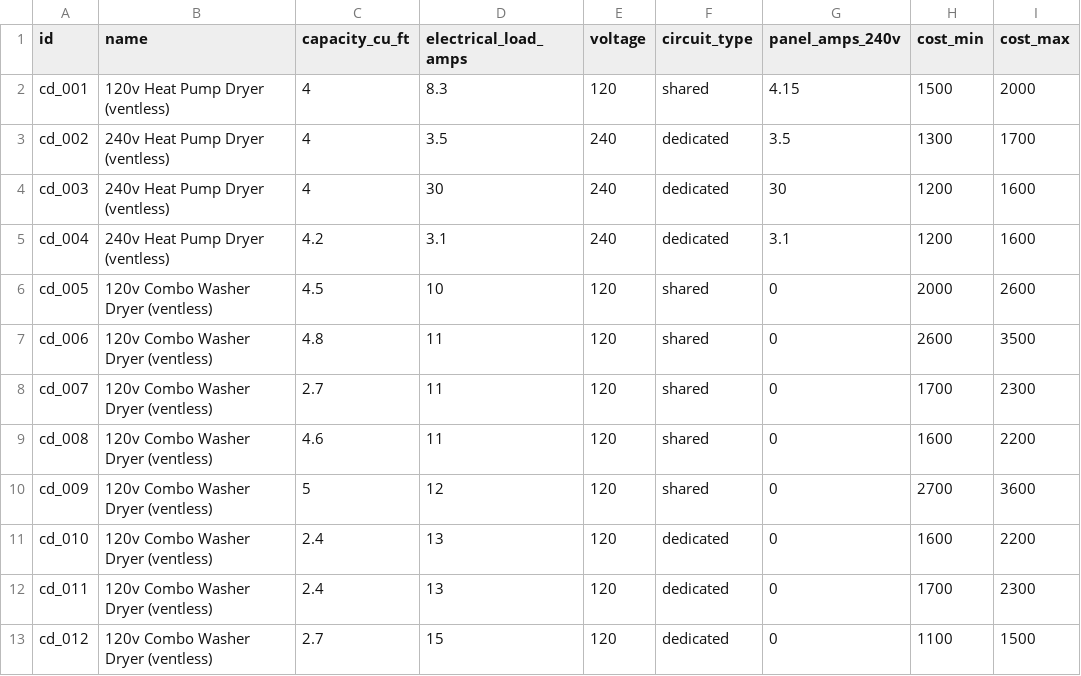
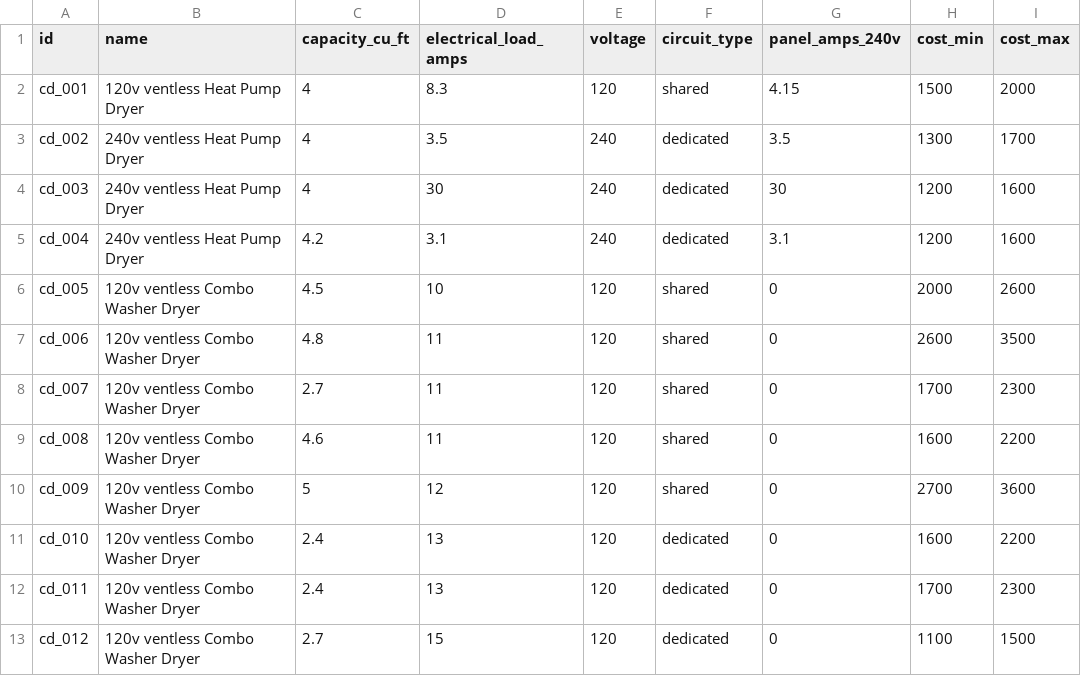
Before and after one commit to steevschmidt/PanelWizard, a CSV file: data/appliances/clothes-dryers.csv, drawn as a sheet; only a part is shown; the diff covers the shown part only; the diff names each change by its address in the sheet, - before the commit and + after, or states it on an @@ line.

```diff
--- a/data/appliances/clothes-dryers.csv
+++ b/data/appliances/clothes-dryers.csv
-B2 (name): 120v Heat Pump Dryer (ventless)
+B2 (name): 120v ventless Heat Pump Dryer
-B3:B5 (name): 240v Heat Pump Dryer (ventless)
+B3:B5 (name): 240v ventless Heat Pump Dryer
-B6:B13 (name): 120v Combo Washer Dryer (ventless)
+B6:B13 (name): 120v ventless Combo Washer Dryer
```
Also changed, not shown: 12 edited cells elsewhere in this file, data/appliances/ev-chargers.csv, data/appliances/heat-pumps.csv, 2 other files.
